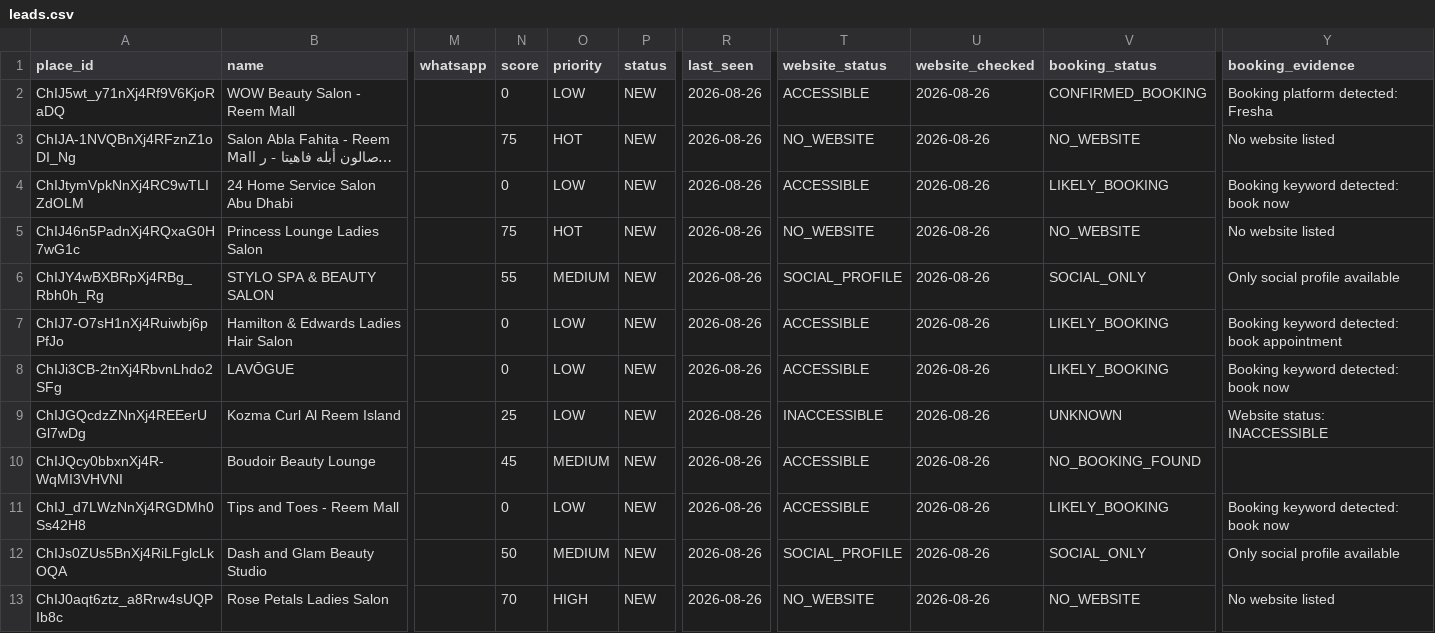
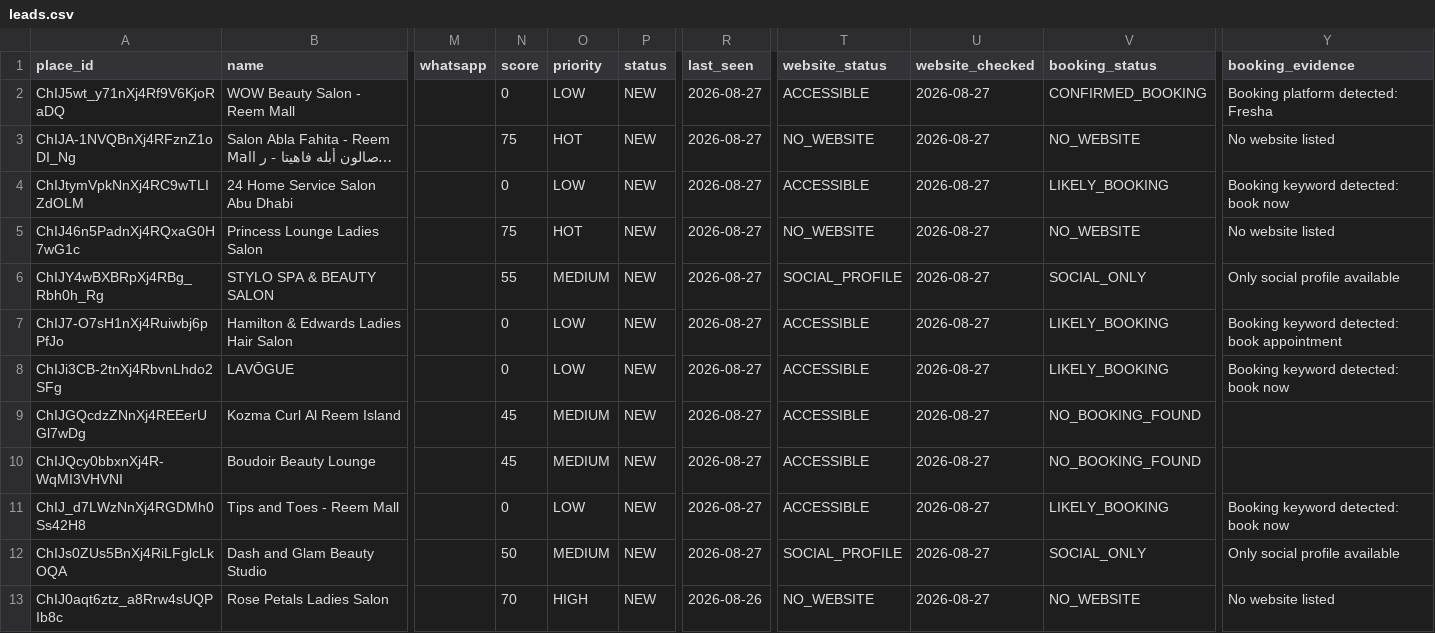
Before and after one commit to shameemkpofficial-git/abu-dhabi-lead-finder, a CSV file: data/leads.csv, drawn as a sheet; only a part is shown, gaps mark what is left out; long unchanged cells end in …; the diff covers the shown part only; the diff names each change by its address in the sheet, - before the commit and + after, or states it on an @@ line.

```diff
--- a/data/leads.csv
+++ b/data/leads.csv
-R2:R12 (last_seen): 2026-08-26
+R2:R12 (last_seen): 2026-08-27
-U2:U13 (website_checked): 2026-08-26
+U2:U13 (website_checked): 2026-08-27
-N9 (score): 25
+N9 (score): 45
-O9 (priority): LOW
+O9 (priority): MEDIUM
-T9 (website_status): INACCESSIBLE
+T9 (website_status): ACCESSIBLE
-V9 (booking_status): UNKNOWN
+V9 (booking_status): NO_BOOKING_FOUND
-Y9 (booking_evidence): Website status: INACCESSIBLE
+Y9 (booking_evidence): (empty)
```
Also changed, not shown: 2 added rows and 16 edited cells elsewhere in this file.
